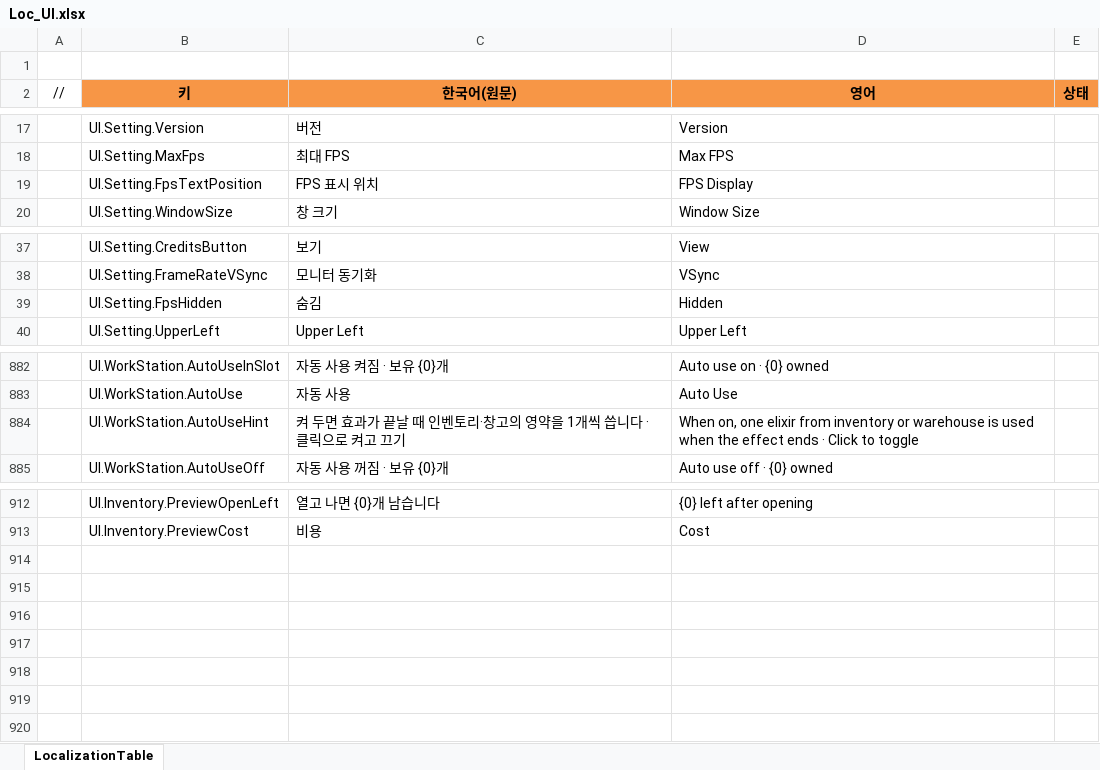
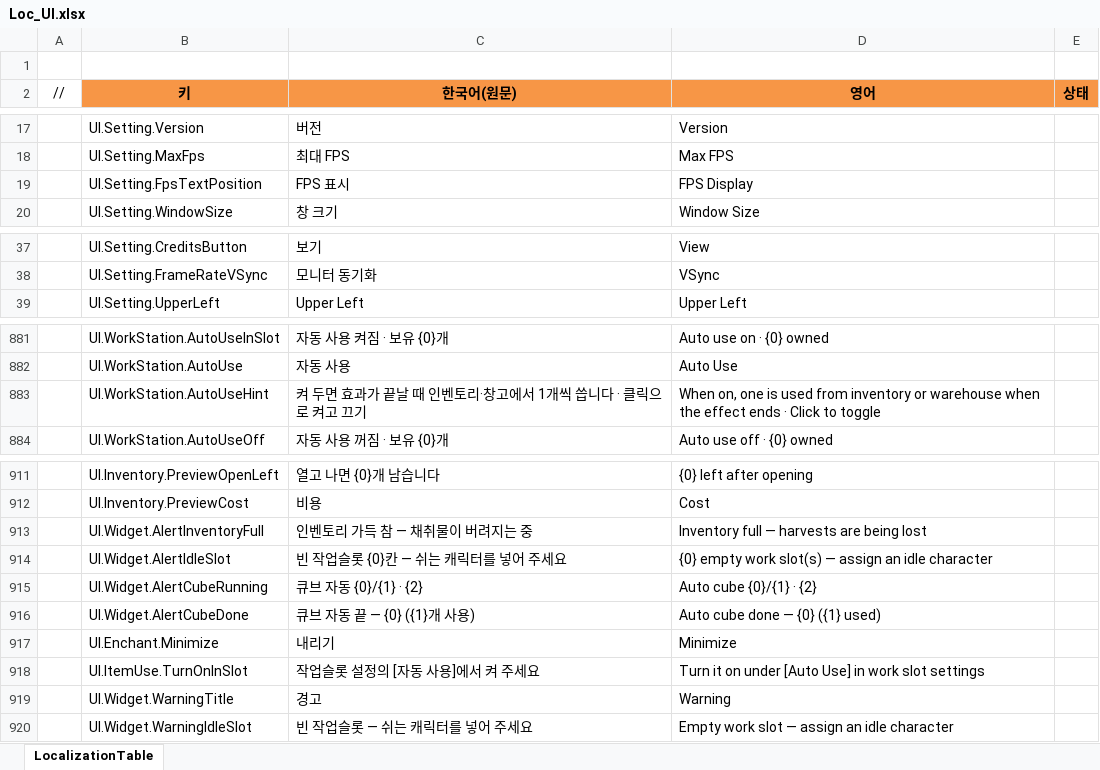
Before and after one commit to JeongTaeWoong99/Windows_simulator, an Excel workbook: GameDesign/Excel/Localization/Loc_UI.xlsx, sheet LocalizationTable, drawn as a sheet; only a part is shown, gaps mark what is left out; values as stored, in another font and other column widths than the file's, no borders; removed rows and columns are numbered as before the commit, all else as after; the diff names each change by its address in the sheet, - before the commit and + after, or states it on an @@ line.

```diff
--- a/GameDesign/Excel/Localization/Loc_UI.xlsx (sheet LocalizationTable)
+++ b/GameDesign/Excel/Localization/Loc_UI.xlsx (sheet LocalizationTable)
-C19 (한국어(원문)): FPS 표시 위치
+C19 (한국어(원문)): FPS 표시
-row 39:  | UI.Setting.FpsHidden | 숨김 | Hidden
-C883 (한국어(원문)): …리·창고의 영약을 1개씩…
+C883 (한국어(원문)): …리·창고에서 1개씩…
-D883 (영어): …on, one elixir from inventory or warehouse is used when the…
+D883 (영어): …on, one is used from inventory or warehouse when the…
+row 913:  | UI.Widget.AlertInventoryFull | 인벤토리 가득 참 — 채취물이 버려지는 중 | Inventory full — harvests are being lost
+row 914:  | UI.Widget.AlertIdleSlot | 빈 작업슬롯 {0}칸 — 쉬는 캐릭터를 넣어 주세요 | {0} empty work slot(s) — assign an idle character
+row 915:  | UI.Widget.AlertCubeRunning | 큐브 자동 {0}/{1} · {2} | Auto cube {0}/{1} · {2}
+row 916:  | UI.Widget.AlertCubeDone | 큐브 자동 끝 — {0} ({1}개 사용) | Auto cube done — {0} ({1} used)
+row 917:  | UI.Enchant.Minimize | 내리기 | Minimize
+row 918:  | UI.ItemUse.TurnOnInSlot | 작업슬롯 설정의 [자동 사용]에서 켜 주세요 | Turn it on under [Auto Use] in work slot settings
+row 919:  | UI.Widget.WarningTitle | 경고 | Warning
+row 920:  | UI.Widget.WarningIdleSlot | 빈 작업슬롯 — 쉬는 캐릭터를 넣어 주세요 | Empty work slot — assign an idle character
```
Also changed, not shown: 51 other files.
